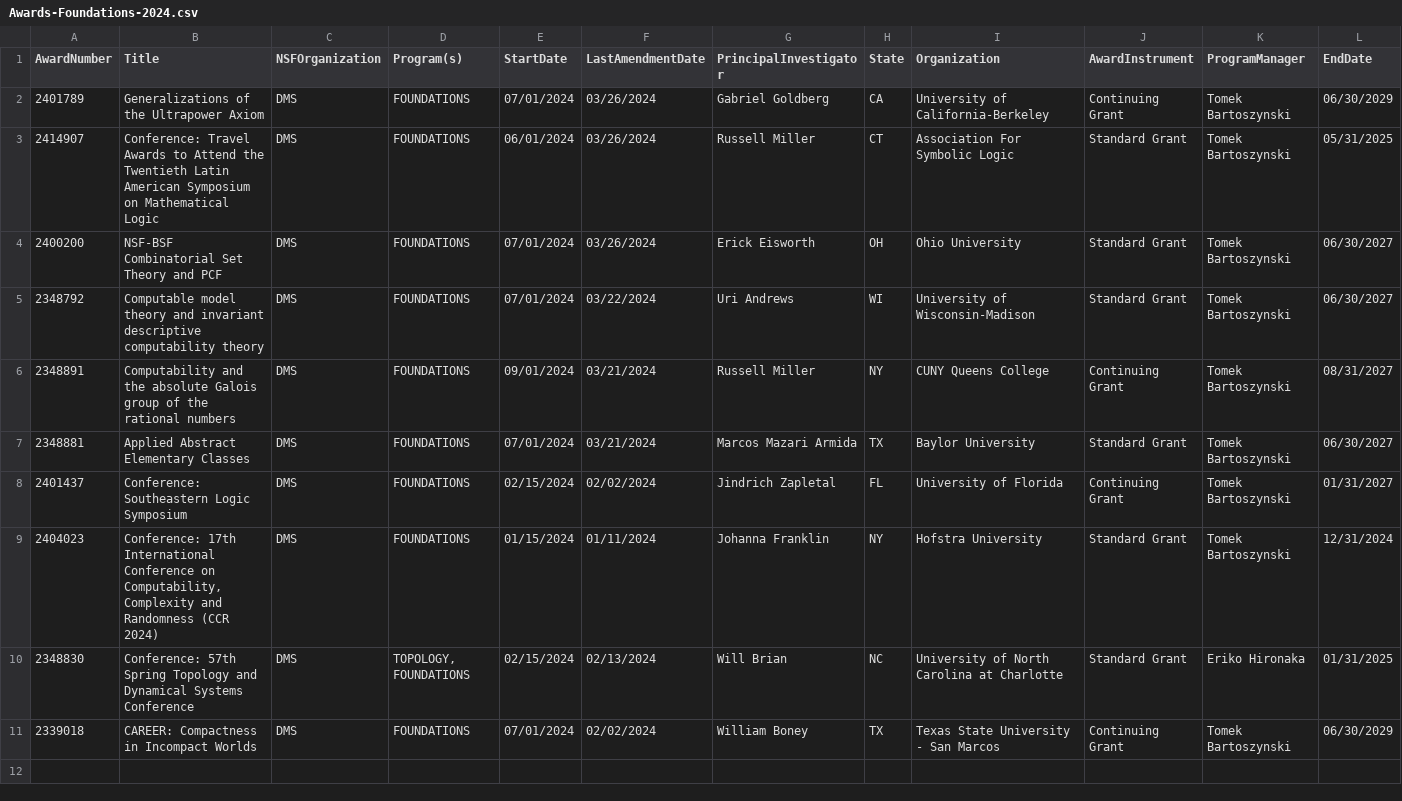
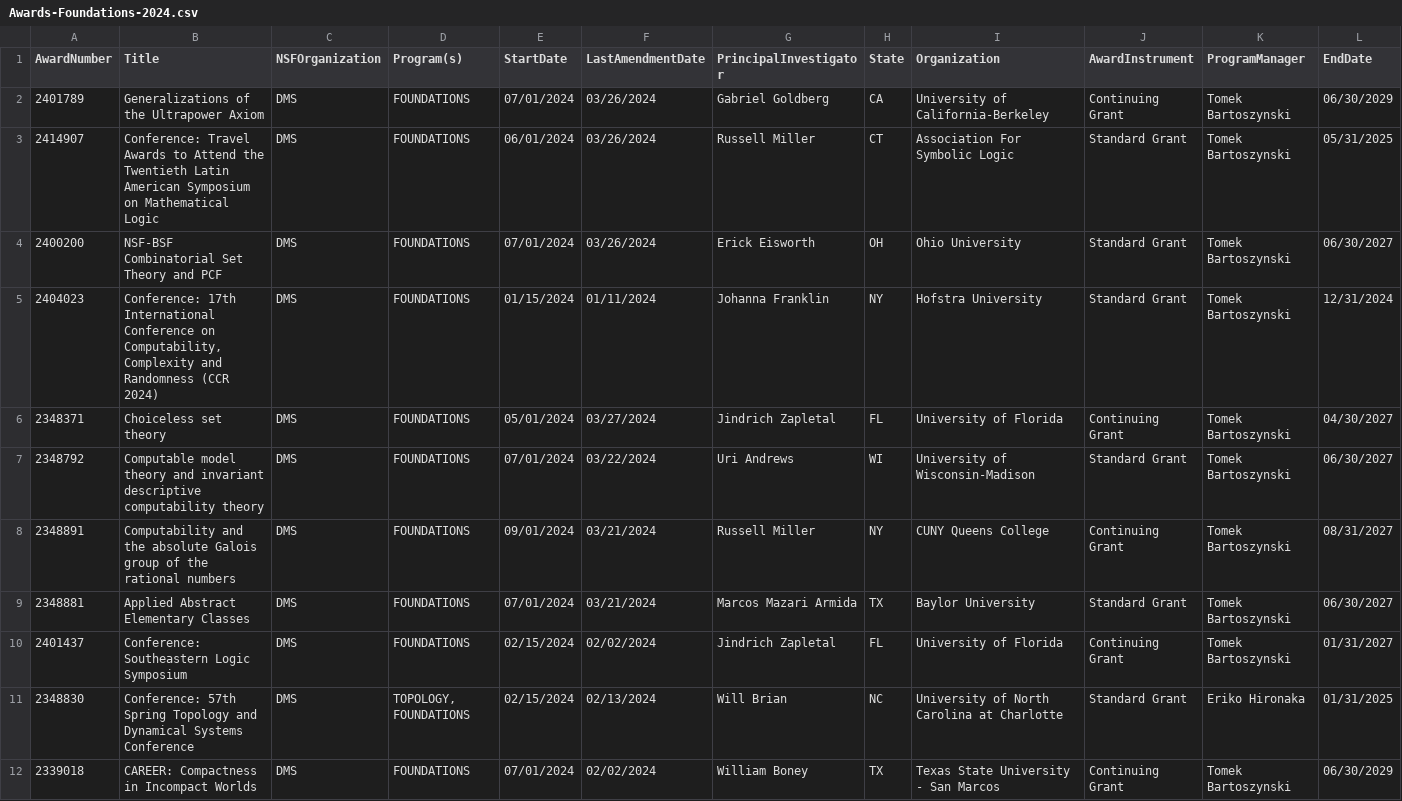
Before and after one commit to lowrank/NSF-DMS-awards, a CSV file: Foundations/Awards-Foundations-2024.csv, drawn as a sheet; only a part is shown; removed rows and columns are numbered as before the commit, all else as after; rows hold the shown columns only; the diff names each change by its address in the sheet, - before the commit and + after, or states it on an @@ line.

```diff
--- a/Foundations/Awards-Foundations-2024.csv
+++ b/Foundations/Awards-Foundations-2024.csv
+row 5: 2404023 | Conference: 17th International Conference on Computability, Complexity and Randomness (CCR 2024) | DMS | FOUNDATIONS | 01/15/2024 | 01/11/2024 | Johanna Franklin | NY | Hofstra University | Standard Grant | Tomek Bartoszynski | 12/31/2024
+row 6: 2348371 | Choiceless set theory | DMS | FOUNDATIONS | 05/01/2024 | 03/27/2024 | Jindrich Zapletal | FL | University of Florida | Continuing Grant | Tomek Bartoszynski | 04/30/2027
-row 9: 2404023 | Conference: 17th International Conference on Computability, Complexity and Randomness (CCR 2024) | DMS | FOUNDATIONS | 01/15/2024 | 01/11/2024 | Johanna Franklin | NY | Hofstra University | Standard Grant | Tomek Bartoszynski | 12/31/2024
```
Also changed, not shown: Algebra-and-Number-Theory/Awards-Algebra-and-Number-Theory-2024.csv, Combinatorics/Awards-Combinatorics-2024.csv, 2 other files.
